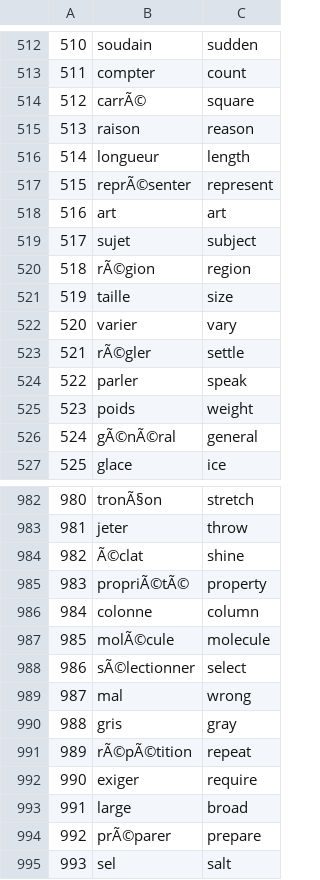
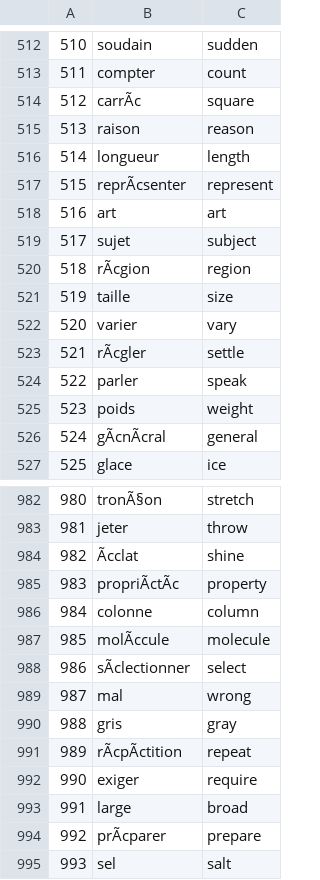
Before and after one commit to shaliniagrawal2512/Flash_Cards, a CSV file: french_words.csv, drawn as a sheet; only a part is shown, gaps mark what is left out; the diff covers the shown part only.

```diff
--- a/french_words.csv
+++ b/french_words.csv
@@ -513,15 +513,15 @@
 511,compter,count
-512,carrÃ©,square
+512,carrÃc,square
 513,raison,reason
 514,longueur,length
-515,reprÃ©senter,represent
+515,reprÃcsenter,represent
 516,art,art
 517,sujet,subject
-518,rÃ©gion,region
+518,rÃcgion,region
 519,taille,size
 520,varier,vary
-521,rÃ©gler,settle
+521,rÃcgler,settle
 522,parler,speak
 523,poids,weight
-524,gÃ©nÃ©ral,general
+524,gÃcnÃcral,general
 525,glace,ice
@@ -983,13 +983,13 @@
 981,jeter,throw
-982,Ã©clat,shine
-983,propriÃ©tÃ©,property
+982,Ãcclat,shine
+983,propriÃctÃc,property
 984,colonne,column
-985,molÃ©cule,molecule
-986,sÃ©lectionner,select
+985,molÃccule,molecule
+986,sÃclectionner,select
 987,mal,wrong
 988,gris,gray
-989,rÃ©pÃ©tition,repeat
+989,rÃcpÃctition,repeat
 990,exiger,require
 991,large,broad
-992,prÃ©parer,prepare
+992,prÃcparer,prepare
 993,sel,salt
```
Also changed, not shown: 107 edited cells elsewhere in this file.
